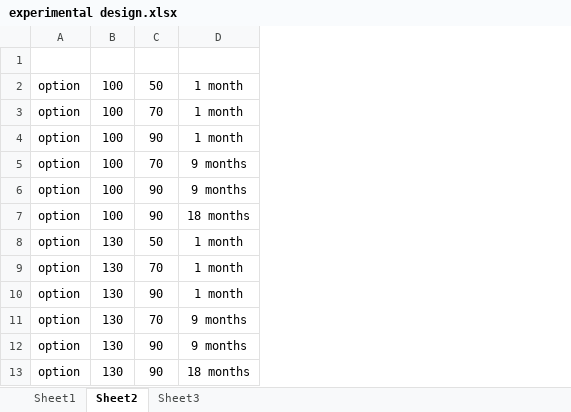
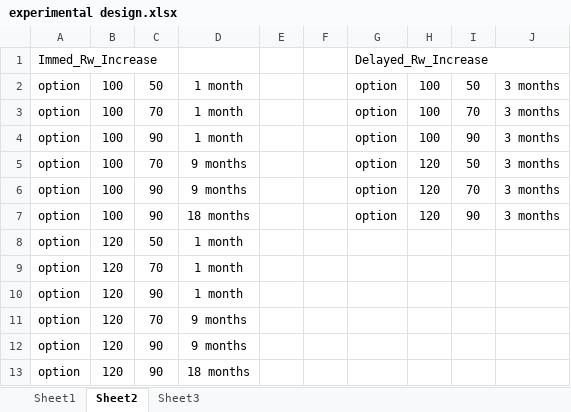
Before and after one commit to zarkwang/attention_discount_project, an Excel workbook: experimental design.xlsx, sheet Sheet2, drawn as a sheet; values as stored, in another font and other column widths than the file's, no borders; the diff names each change by its address in the sheet, - before the commit and + after, or states it on an @@ line.

```diff
--- a/experimental design.xlsx (sheet Sheet2)
+++ b/experimental design.xlsx (sheet Sheet2)
+column E, empty
+column F, empty
+column G, rows 1-7: Delayed_Rw_Increase | option | option | option | option | option | option
+column H, rows 2-7: 100 | 100 | 100 | 120 | 120 | 120
+column I, rows 2-7: 50 | 70 | 90 | 50 | 70 | 90
+column J, rows 2-7: all 3 months
-row 1: (empty)
+row 1: Immed_Rw_Increase |  |  |  |  |  | Delayed_Rw_Increase
-B8:B13: 130
+B8:B13: 120
```
Also changed, not shown: sheet Sheet1, 1 other file.
